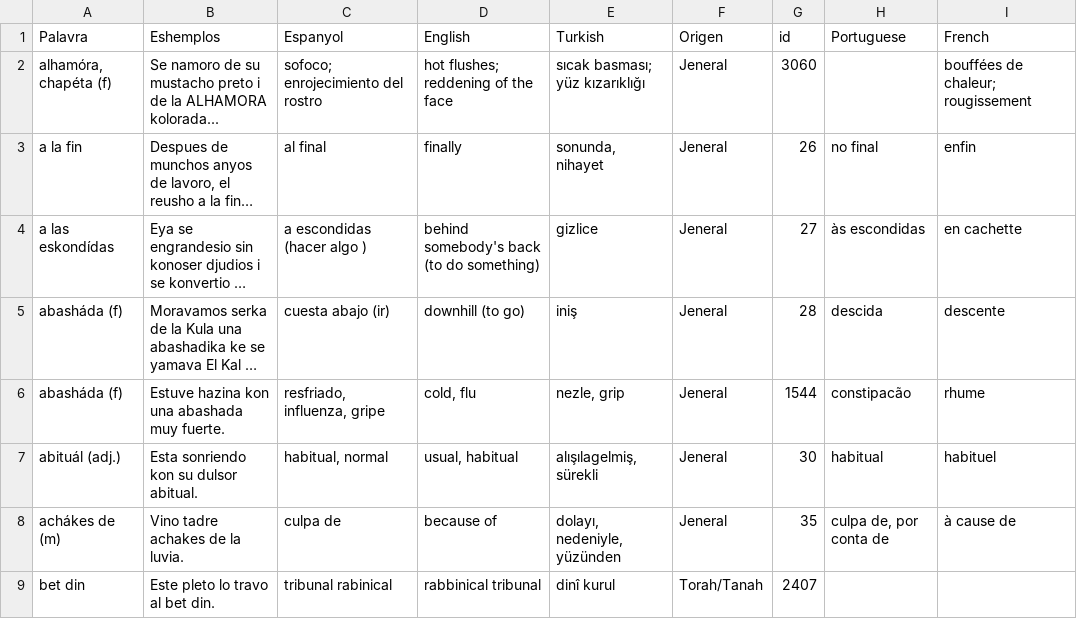
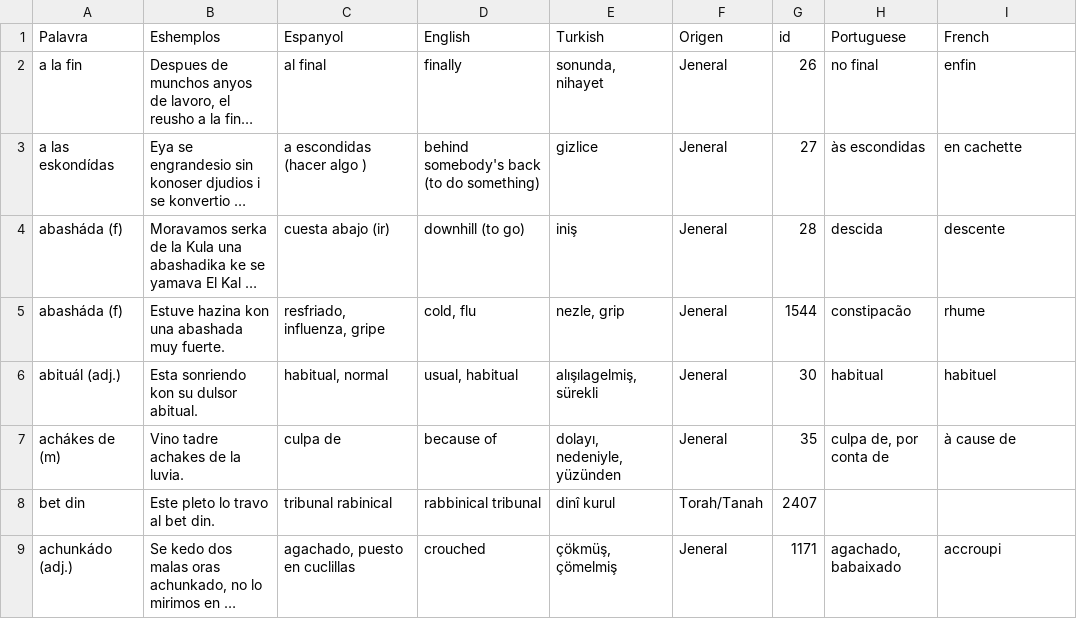
Before and after one commit to kantoniko/ladino-diksionaryo-data, a CSV file: biervos.csv, drawn as a sheet; only a part is shown; the shorter side is filled out with more unchanged rows; long unchanged cells end in …; the diff names each change by its address in the sheet, - before the commit and + after, or states it on an @@ line.

```diff
--- a/biervos.csv
+++ b/biervos.csv
-row 2: alhamóra, chapéta (f) | Se namoro de su mustacho preto i de la ALHAMORA kolorada... | sofoco; enrojecimiento del rostro | hot flushes; reddening of the face | sıcak basması; yüz kızarıklığı | Jeneral | 3060 |  | bouffées de chaleur; rougissement
```
Also changed, not shown: 1 other file.
